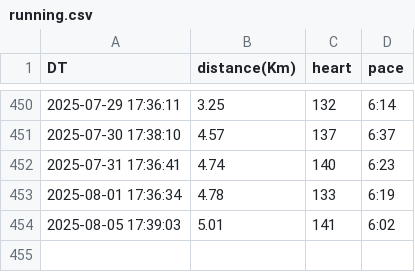
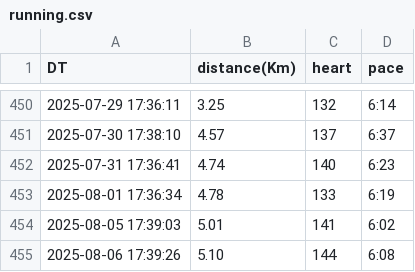
Before and after one commit to naosense/miles, a CSV file: running.csv, drawn as a sheet; only a part is shown, gaps mark what is left out; the diff names each change by its address in the sheet, - before the commit and + after, or states it on an @@ line.

Commit message:
sync running data by http

```diff
--- a/running.csv
+++ b/running.csv
+row 455: 2025-08-06 17:39:26 | 5.10 | 144 | 6:08
```
Also changed, not shown: 1 other file.
